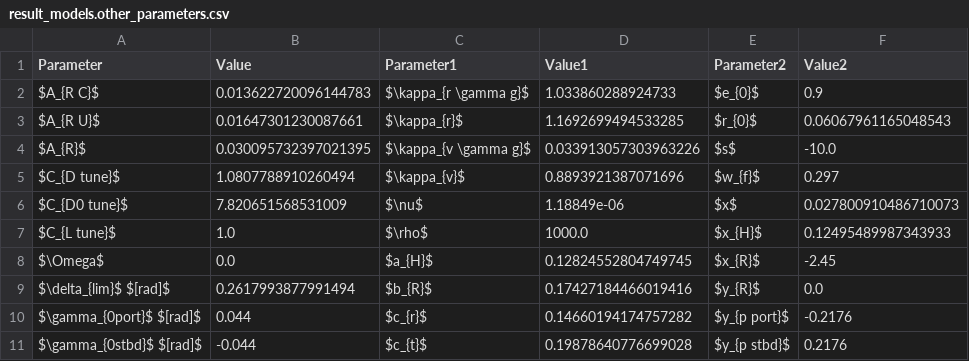
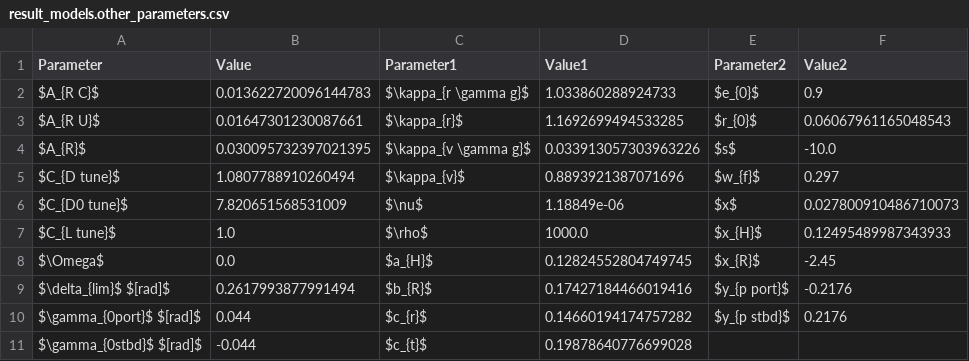
Before and after one commit to martinlarsalbert/System-identification-for-a-physically-correct-ship-manoeuvring-model-in-wind-conditions, a CSV file: tables/result_models.other_parameters.csv, drawn as a sheet.

Commit message:
removed y_R

```diff
--- a/tables/result_models.other_parameters.csv
+++ b/tables/result_models.other_parameters.csv
@@ -8,4 +8,4 @@ $C_{L tune}$,1.0,$\rho$,1000.0,$x_{H}$,0.12495489987343933
 $\Omega$,0.0,$a_{H}$,0.12824552804749745,$x_{R}$,-2.45
-$\delta_{lim}$ $[rad]$,0.2617993877991494,$b_{R}$,0.17427184466019416,$y_{R}$,0.0
-$\gamma_{0port}$ $[rad]$,0.044,$c_{r}$,0.14660194174757282,$y_{p port}$,-0.2176
-$\gamma_{0stbd}$ $[rad]$,-0.044,$c_{t}$,0.19878640776699028,$y_{p stbd}$,0.2176
+$\delta_{lim}$ $[rad]$,0.2617993877991494,$b_{R}$,0.17427184466019416,$y_{p port}$,-0.2176
+$\gamma_{0port}$ $[rad]$,0.044,$c_{r}$,0.14660194174757282,$y_{p stbd}$,0.2176
+$\gamma_{0stbd}$ $[rad]$,-0.044,$c_{t}$,0.19878640776699028,,
```
